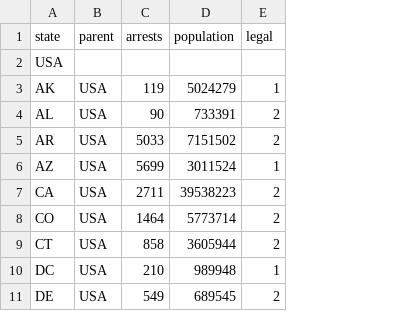
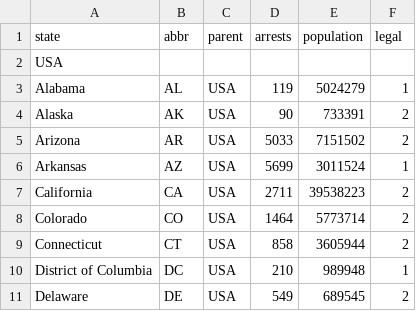
Before and after one commit to hbrower/hbrower.github.io, a CSV file: homework/finalProject/state_data.csv, drawn as a sheet; only a part is shown; addresses are those after the commit; the diff names each change by its address in the sheet, - before the commit and + after, or states it on an @@ line.

```diff
--- a/homework/finalProject/state_data.csv
+++ b/homework/finalProject/state_data.csv
+column A (state), rows 2-11: USA | Alabama | Alaska | Arizona | Arkansas | California | Colorado | Connecticut | District of Columbia | Delaware
-B1: state
+B1: abbr
-B2 (abbr): USA
+B2 (abbr): (empty)
-B3 (abbr): AK
+B3 (abbr): AL
-B4 (abbr): AL
+B4 (abbr): AK
```
Also changed, not shown: 3 other files.
